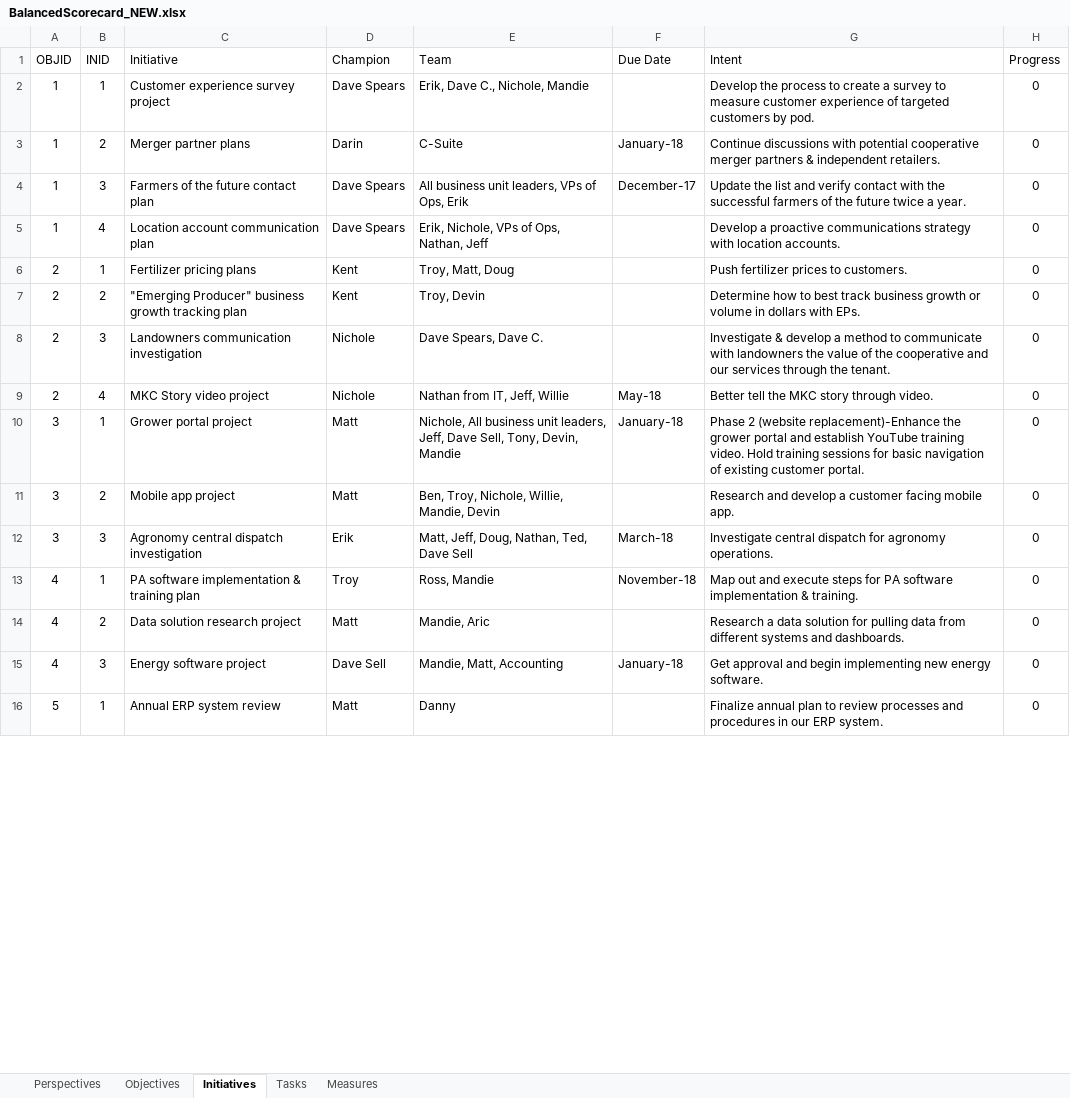
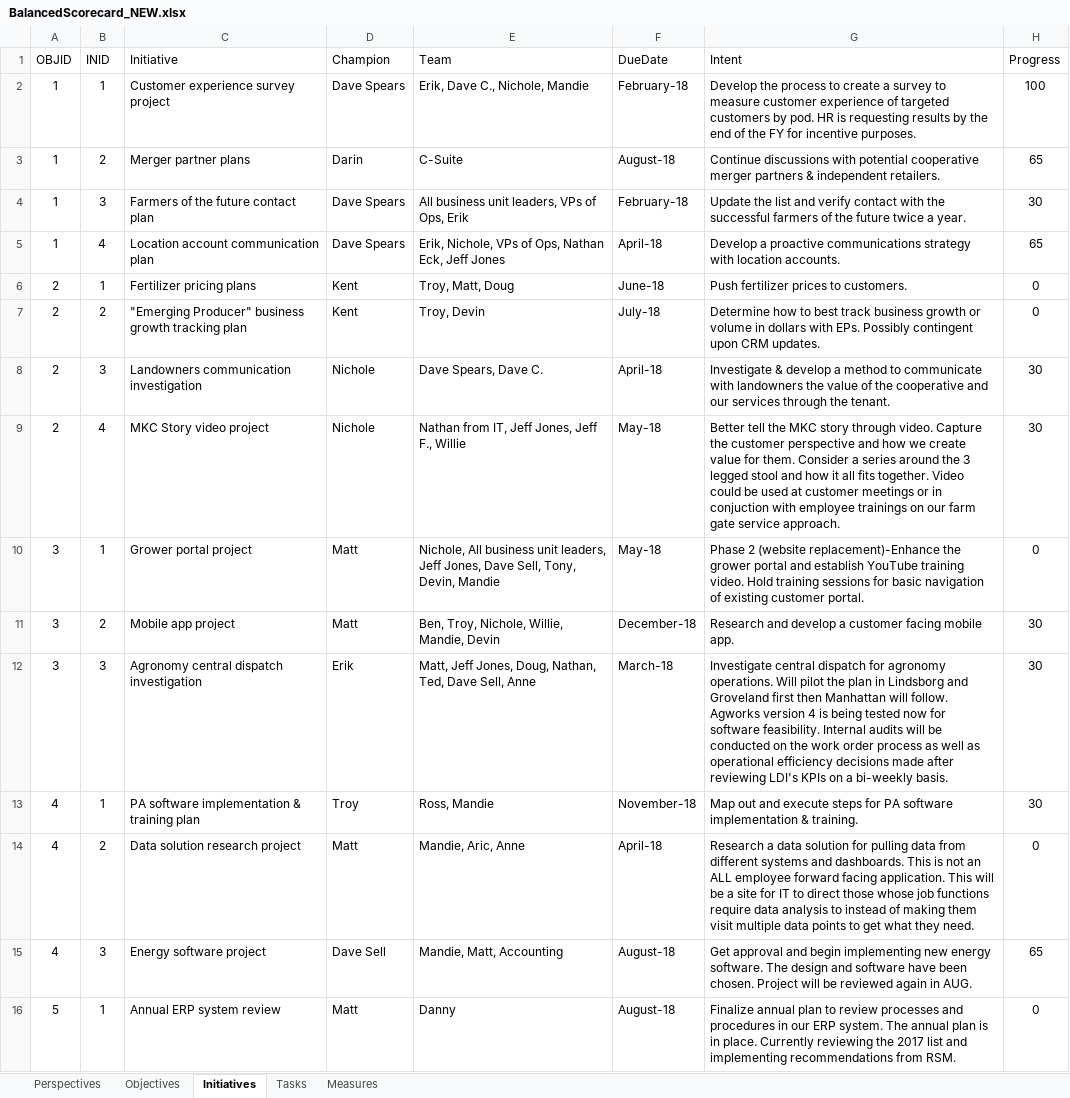
Before and after one commit to mandielyons/logi-dashboard, an Excel workbook: UploadedFiles/BalancedScorecard_NEW.xlsx, sheet Initiatives, drawn as a sheet; only a part is shown; values as stored, in another font and other column widths than the file's, no borders; conditional formats and table styles not drawn; the diff covers the shown part only; the diff names each change by its address in the sheet, - before the commit and + after, or states it on an @@ line.

```diff
--- a/UploadedFiles/BalancedScorecard_NEW.xlsx (sheet Initiatives)
+++ b/UploadedFiles/BalancedScorecard_NEW.xlsx (sheet Initiatives)
-F1: Due Date
+F1: DueDate
-F2 (DueDate): (empty)
+F2 (DueDate): February-18
-G2 (Intent): …by pod.
+G2 (Intent): …by pod. HR is requesting results by the end of the FY for incentive purposes.
-H2 (Progress): 0
+H2 (Progress): 100
-F3 (DueDate): January-18
+F3 (DueDate): August-18
-H3 (Progress): 0
+H3 (Progress): 65
-F4 (DueDate): December-17
+F4 (DueDate): February-18
-H4 (Progress): 0
+H4 (Progress): 30
-E5 (Team): Erik, Nichole, VPs of Ops, Nathan, Jeff
+E5 (Team): Erik, Nichole, VPs of Ops, Nathan Eck, Jeff Jones
-F5 (DueDate): (empty)
+F5 (DueDate): April-18
-H5 (Progress): 0
+H5 (Progress): 65
-F6 (DueDate): (empty)
+F6 (DueDate): June-18
-F7 (DueDate): (empty)
+F7 (DueDate): July-18
-G7 (Intent): …with EPs.
+G7 (Intent): …with EPs. Possibly contingent upon CRM updates.
-F8 (DueDate): (empty)
+F8 (DueDate): April-18
-H8:H9 (Progress): 0
+H8:H9 (Progress): 30
-E9 (Team): Nathan from IT, Jeff, Willie
+E9 (Team): Nathan from IT, Jeff Jones, Jeff F., Willie
-G9 (Intent): …through video.
+G9 (Intent): …through video. Capture the customer perspective and how we create value for them. Consider a series around the 3 legged stool and how it all fits together. Video could be used at customer meetings or in conjuction with employee trainings on our farm gate service approach.
-E10 (Team): …unit leaders, Jeff, Dave Sell,…
+E10 (Team): …unit leaders, Jeff Jones, Dave Sell,…
-F10 (DueDate): January-18
+F10 (DueDate): May-18
-F11 (DueDate): (empty)
+F11 (DueDate): December-18
-H11:H13 (Progress): 0
+H11:H13 (Progress): 30
-E12 (Team): Matt, Jeff, Doug, Nathan, Ted, Dave Sell
+E12 (Team): Matt, Jeff Jones, Doug, Nathan, Ted, Dave Sell, Anne
-G12 (Intent): …agronomy operations.
+G12 (Intent): …agronomy operations. Will pilot the plan in Lindsborg and Groveland first then Manhattan will follow. Agworks version 4 is being tested now for software feasibility. Internal audits will be conducted on the work order process as well as operational efficiency decisions made after reviewing LDI's KPIs on a bi-weekly basis.
-E14 (Team): Mandie, Aric
+E14 (Team): Mandie, Aric, Anne
-F14 (DueDate): (empty)
+F14 (DueDate): April-18
-G14 (Intent): …and dashboards.
+G14 (Intent): …and dashboards. This is not an ALL employee forward facing application. This will be a site for IT to direct those whose job functions require data analysis to instead of making them visit multiple data points to get what they need.
-F15 (DueDate): January-18
+F15 (DueDate): August-18
-G15 (Intent): …energy software.
+G15 (Intent): …energy software. The design and software have been chosen. Project will be reviewed again in AUG.
-H15 (Progress): 0
+H15 (Progress): 65
-F16 (DueDate): (empty)
+F16 (DueDate): August-18
-G16 (Intent): …ERP system.
+G16 (Intent): …ERP system. The annual plan is in place. Currently reviewing the 2017 list and implementing recommendations from RSM.
```
Also changed, not shown: 16 removed rows, 51 edited cells and cell formats elsewhere in this sheet, sheet Tasks, sheet Measures, sheet Objectives, sheet Perspectives, formulas that keep their value, 9 other files.
